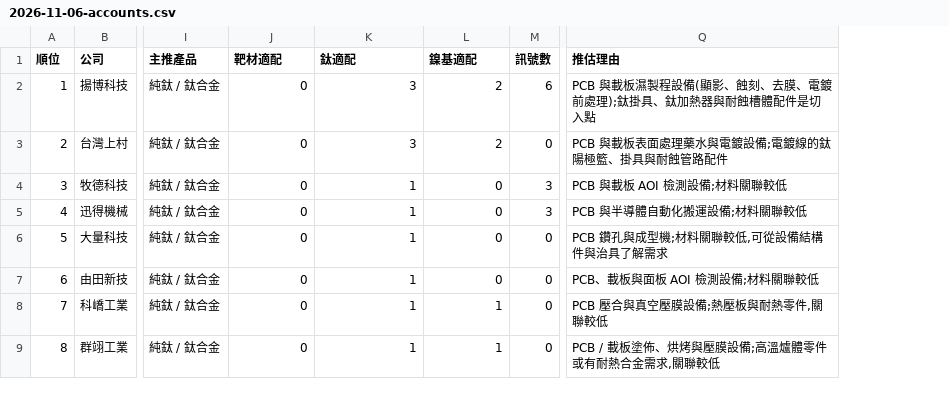
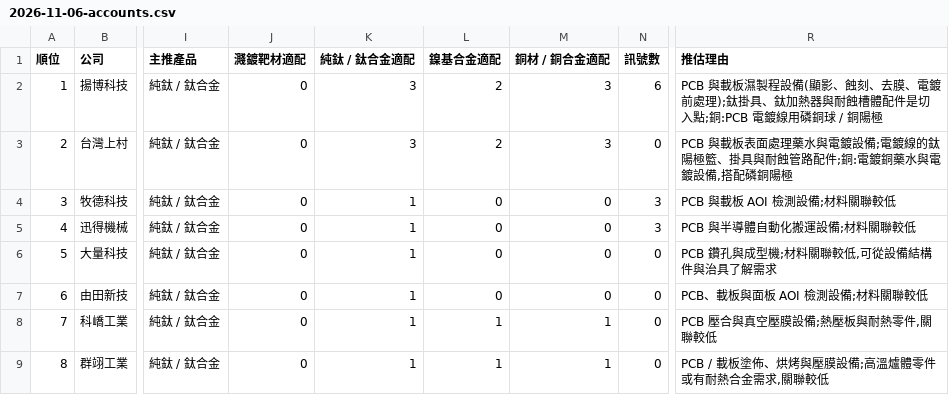
Before and after one commit to frk618-ship-it/claude, a CSV file: reports/leads/segments/tw_pcb_equipment/2026-11-06-accounts.csv, drawn as a sheet; only a part is shown, gaps mark what is left out; addresses are those after the commit; the diff names each change by its address in the sheet, - before the commit and + after, or states it on an @@ line.

```diff
--- a/reports/leads/segments/tw_pcb_equipment/2026-11-06-accounts.csv
+++ b/reports/leads/segments/tw_pcb_equipment/2026-11-06-accounts.csv
+column M (銅材 / 銅合金適配), rows 2-9: 3 | 3 | 0 | 0 | 0 | 0 | 1 | 1
-J1: 靶材適配
+J1: 濺鍍靶材適配
-K1: 鈦適配
+K1: 純鈦 / 鈦合金適配
-L1: 鎳基適配
+L1: 鎳基合金適配
-R2 (推估理由): …是切入點
+R2 (推估理由): …是切入點;銅:PCB 電鍍線用磷銅球 / 銅陽極
-R3 (推估理由): …管路配件
+R3 (推估理由): …管路配件;銅:電鍍銅藥水與電鍍設備,搭配磷銅陽極
```
Also changed, not shown: reports/leads/segments/tw_display_equipment/2026-11-06-accounts.csv, reports/leads/segments/tw_semi_equipment/2026-11-06-accounts.csv, 13 other files.
